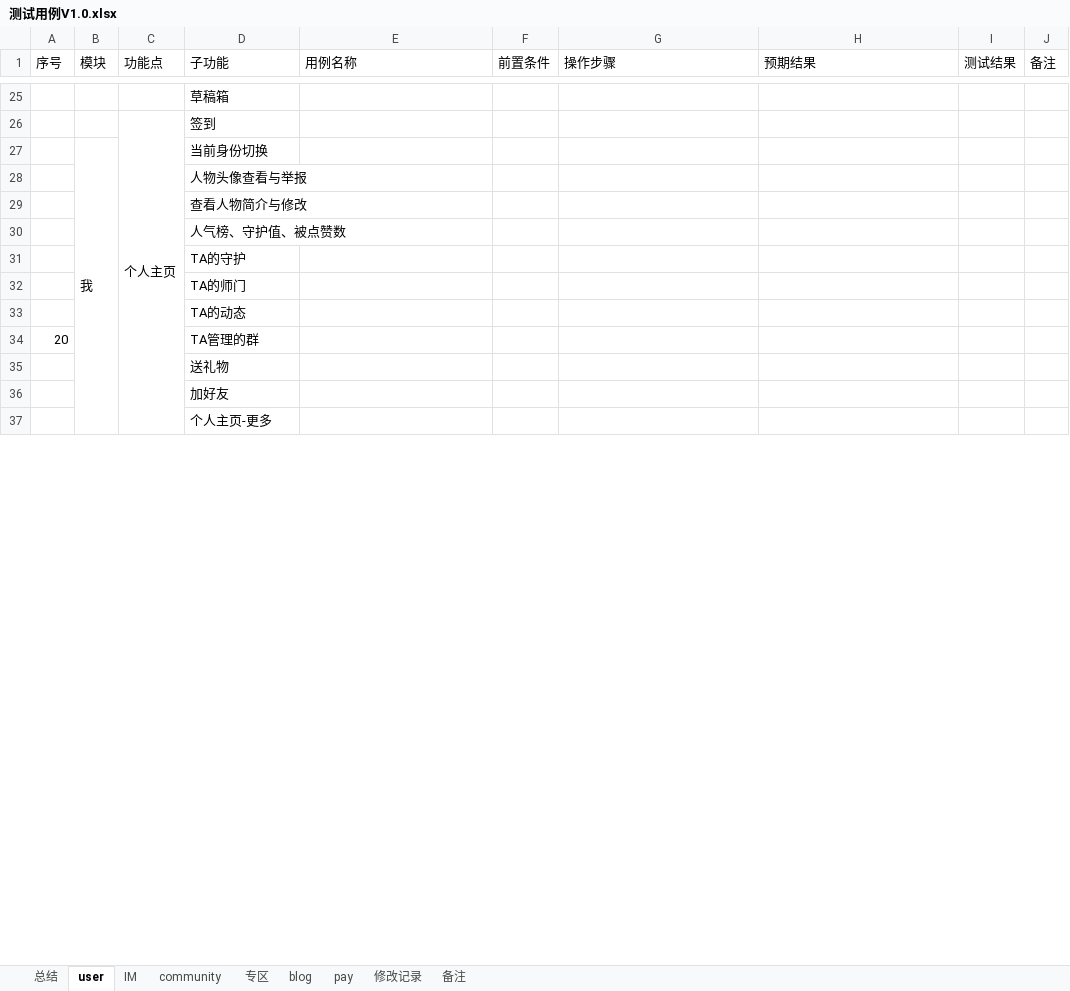
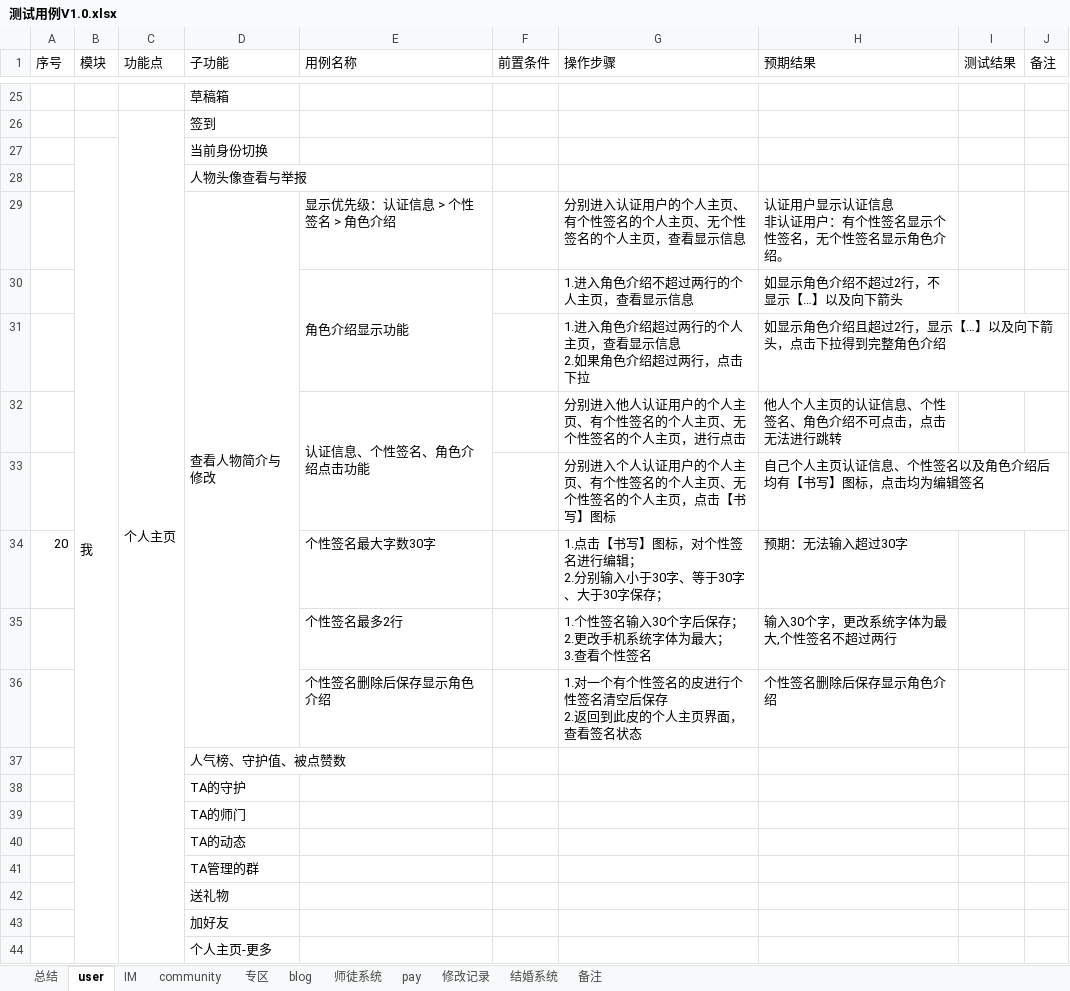
Before and after one commit to virtueqwl/TestCase, an Excel workbook: 测试用例V1.0.xlsx, sheet user, drawn as a sheet; only a part is shown, gaps mark what is left out; values as stored, in another font and other column widths than the file's, no cell formats; conditional formats not drawn; removed rows and columns are numbered as before the commit, all else as after; ↵ is a line break in a cell; the diff covers the shown part only; the diff names each change by its address in the sheet, - before the commit and + after, or states it on an @@ line.

```diff
--- a/测试用例V1.0.xlsx (sheet user)
+++ b/测试用例V1.0.xlsx (sheet user)
+sheet tab: 师徒系统
+sheet tab: 结婚系统
-row 29:  |  |  | 查看人物简介与修改
+row 29:  |  |  | 查看人物简介与修改 | 显示优先级：认证信息 > 个性签名 > 角色介绍 |  | 分别进入认证用户的个人主页、有个性签名的个人主页、无个性签名的个人主页，查看显示信息 | 认证用户显示认证信息 ↵ 非认证用户：有个性签名显示个性签名，无个性签名显示角色介绍。
+row 30:  |  |  |  | 角色介绍显示功能 |  | 1.进入角色介绍不超过两行的个人主页，查看显示信息 | 如显示角色介绍不超过2行，不显示【…】以及向下箭头
+row 31:  |  |  |  |  |  | 1.进入角色介绍超过两行的个人主页，查看显示信息 ↵ 2.如果角色介绍超过两行，点击下拉 | 如显示角色介绍且超过2行，显示【…】以及向下箭头，点击下拉得到完整角色介绍
+row 32:  |  |  |  | 认证信息、个性签名、角色介绍点击功能 |  | 分别进入他人认证用户的个人主页、有个性签名的个人主页、无个性签名的个人主页，进行点击 | 他人个人主页的认证信息、个性签名、角色介绍不可点击，点击无法进行跳转
+row 33:  |  |  |  |  |  | 分别进入个人认证用户的个人主页、有个性签名的个人主页、无个性签名的个人主页，点击【书写】图标 | 自己个人主页认证信息、个性签名以及角色介绍后均有【书写】图标，点击均为编辑签名
+row 34: 20 |  |  |  | 个性签名最大字数30字 |  | 1.点击【书写】图标，对个性签名进行编辑； ↵ 2.分别输入小于30字、等于30字、大于30字保存； | 预期：无法输入超过30字
+row 35:  |  |  |  | 个性签名最多2行 |  | 1.个性签名输入30个字后保存； ↵ 2.更改手机系统字体为最大； ↵ 3.查看个性签名 | 输入30个字，更改系统字体为最大,个性签名不超过两行
+row 36:  |  |  |  | 个性签名删除后保存显示角色介绍 |  | 1.对一个有个性签名的皮进行个性签名清空后保存 ↵ 2.返回到此皮的个人主页界面，查看签名状态 | 个性签名删除后保存显示角色介绍
@@ column A (序号) renumbered between rows 41 and 63 @@
```
Also changed, not shown: 19 added rows, 19 removed rows, 76 edited cells and merged cells elsewhere in this sheet, sheet 备注, sheet 专区, sheet community, cell formats.
